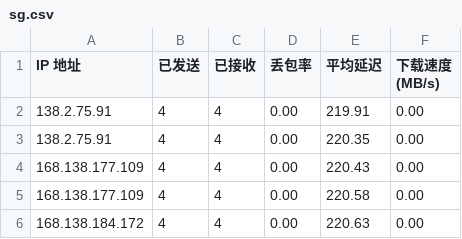
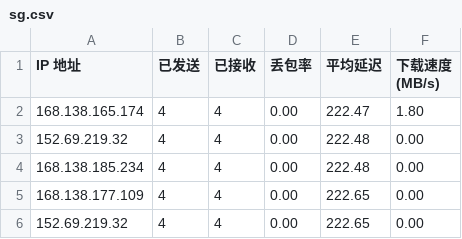
Before and after one commit to wzwmao/CFCDN-Auto, a CSV file: CloudflareST/sg.csv, drawn as a sheet.

```diff
--- a/CloudflareST/sg.csv
+++ b/CloudflareST/sg.csv
@@ -1,6 +1,6 @@
 IP 地址,已发送,已接收,丢包率,平均延迟,下载速度 (MB/s)
-138.2.75.91,4,4,0.00,219.91,0.00
-138.2.75.91,4,4,0.00,220.35,0.00
-168.138.177.109,4,4,0.00,220.43,0.00
-168.138.177.109,4,4,0.00,220.58,0.00
-168.138.184.172,4,4,0.00,220.63,0.00
+168.138.165.174,4,4,0.00,222.47,1.80
+152.69.219.32,4,4,0.00,222.48,0.00
+168.138.185.234,4,4,0.00,222.48,0.00
+168.138.177.109,4,4,0.00,222.65,0.00
+152.69.219.32,4,4,0.00,222.65,0.00
```
Also changed, not shown: 1 other file.
